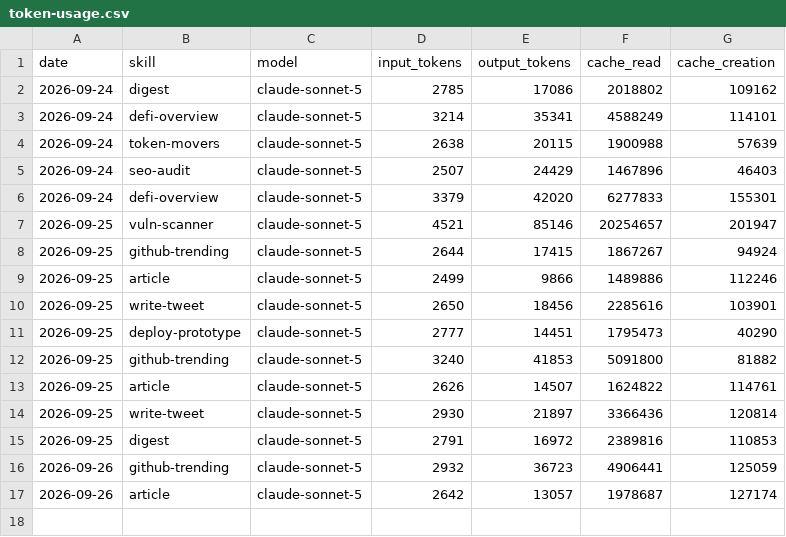
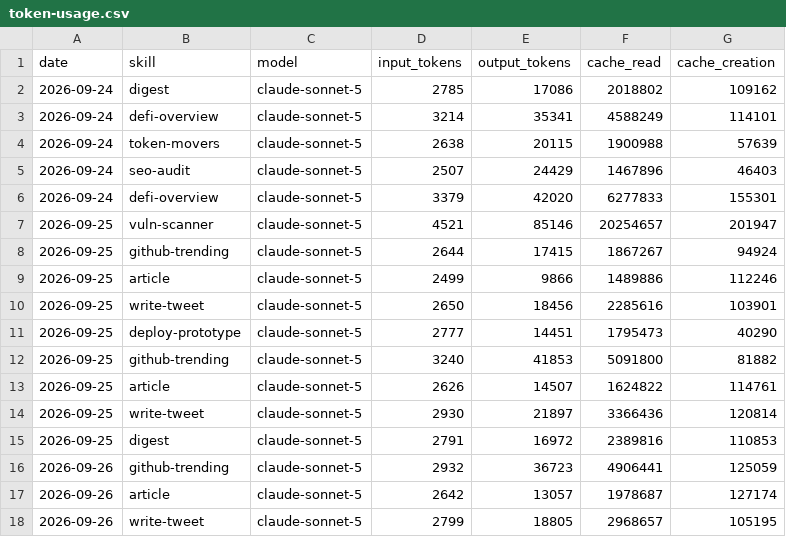
Before and after one commit to Nadai2010/aeon, a CSV file: memory/token-usage.csv, drawn as a sheet; the diff names each change by its address in the sheet, - before the commit and + after, or states it on an @@ line.

Commit message:
chore(write-tweet): auto-commit 2026-09-26

```diff
--- a/memory/token-usage.csv
+++ b/memory/token-usage.csv
+row 18: 2026-09-26 | write-tweet | claude-sonnet-5 | 2799 | 18805 | 2968657 | 105195
```
Also changed, not shown: 6 other files.
